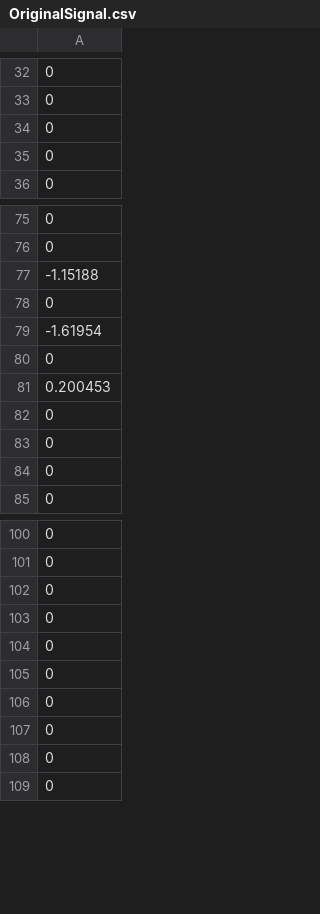
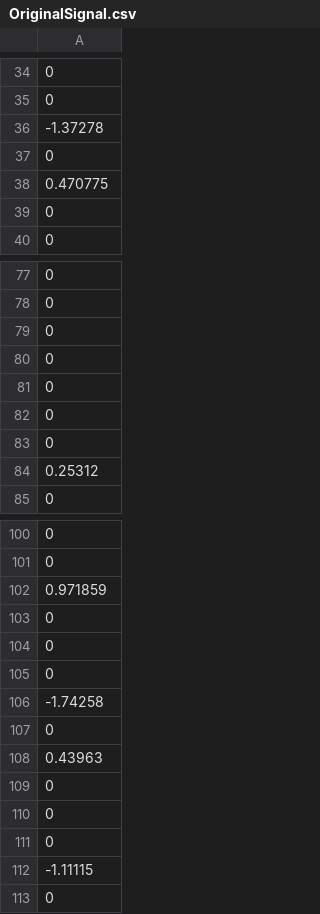
Before and after one commit to rhli/kl1p-test, a CSV file: csv_matrix/OriginalSignal.csv, drawn as a sheet; only a part is shown, gaps mark what is left out; the diff covers the shown part only.

```diff
--- a/csv_matrix/OriginalSignal.csv
+++ b/csv_matrix/OriginalSignal.csv
@@ -33,3 +35,5 @@
 0
+-1.37278
 0
+0.470775
 0
@@ -76,7 +78,4 @@
 0
--1.15188
 0
--1.61954
 0
-0.200453
 0
@@ -84,2 +83,3 @@
 0
+0.25312
 0
@@ -101,2 +101,3 @@
 0
+0.971859
 0
@@ -104,3 +105,5 @@
 0
+-1.74258
 0
+0.43963
 0
@@ -108,2 +111,3 @@
 0
+-1.11115
 0
```
Also changed, not shown: 16 added rows, 20 removed rows and 2 edited cells elsewhere in this file, 3 other files.
